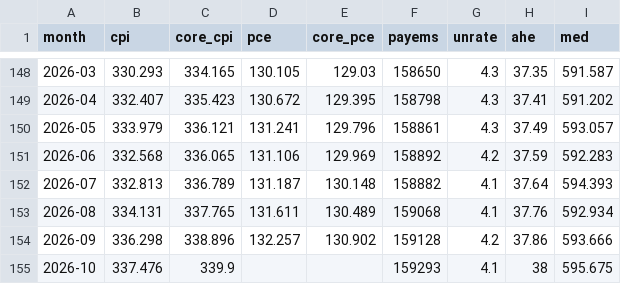
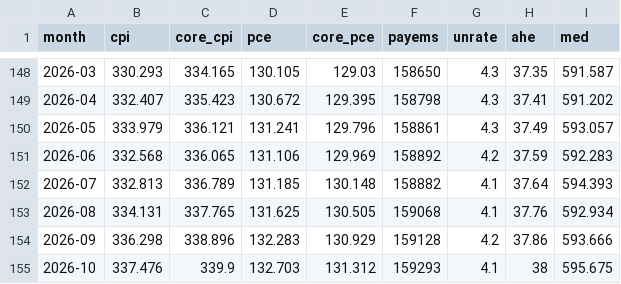
Before and after one commit to junejunejune/macro_dashboard, a CSV file: data/us_macro.csv, drawn as a sheet; only a part is shown, gaps mark what is left out.

```diff
--- a/data/us_macro.csv
+++ b/data/us_macro.csv
@@ -151,5 +151,5 @@ month,cpi,core_cpi,pce,core_pce,payems,unrate,ahe,med
 2026-06,332.568,336.065,131.106,129.969,158892,4.2,37.59,592.283
-2026-07,332.813,336.789,131.187,130.148,158882,4.1,37.64,594.393
-2026-08,334.131,337.765,131.611,130.489,159068,4.1,37.76,592.934
-2026-09,336.298,338.896,132.257,130.902,159128,4.2,37.86,593.666
-2026-10,337.476,339.9,,,159293,4.1,38,595.675
+2026-07,332.813,336.789,131.185,130.148,158882,4.1,37.64,594.393
+2026-08,334.131,337.765,131.625,130.505,159068,4.1,37.76,592.934
+2026-09,336.298,338.896,132.283,130.929,159128,4.2,37.86,593.666
+2026-10,337.476,339.9,132.703,131.312,159293,4.1,38,595.675
```
Also changed, not shown: data/markets.csv, data/risk.csv, 7 other files.
